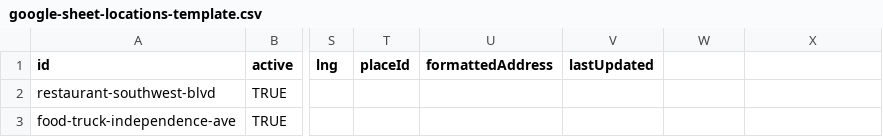
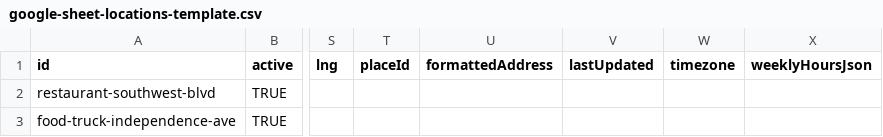
Before and after one commit to kbmillard/foodtruck, a CSV file: prompt/google-sheet-locations-template.csv, drawn as a sheet; only a part is shown, gaps mark what is left out; the diff names each change by its address in the sheet, - before the commit and + after, or states it on an @@ line.

```diff
--- a/prompt/google-sheet-locations-template.csv
+++ b/prompt/google-sheet-locations-template.csv
-W1: (empty)
+W1: timezone
-X1: (empty)
+X1: weeklyHoursJson
```
Also changed, not shown: 10 other files.
